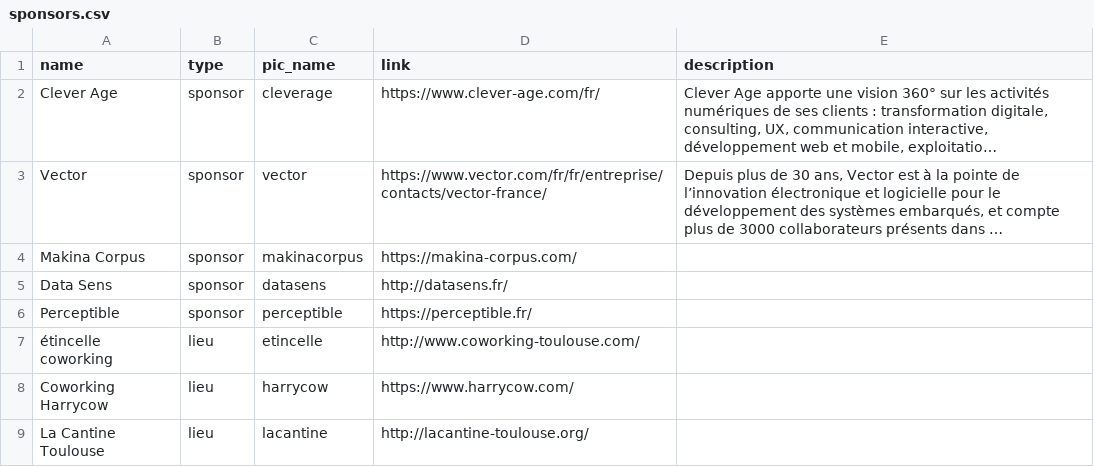
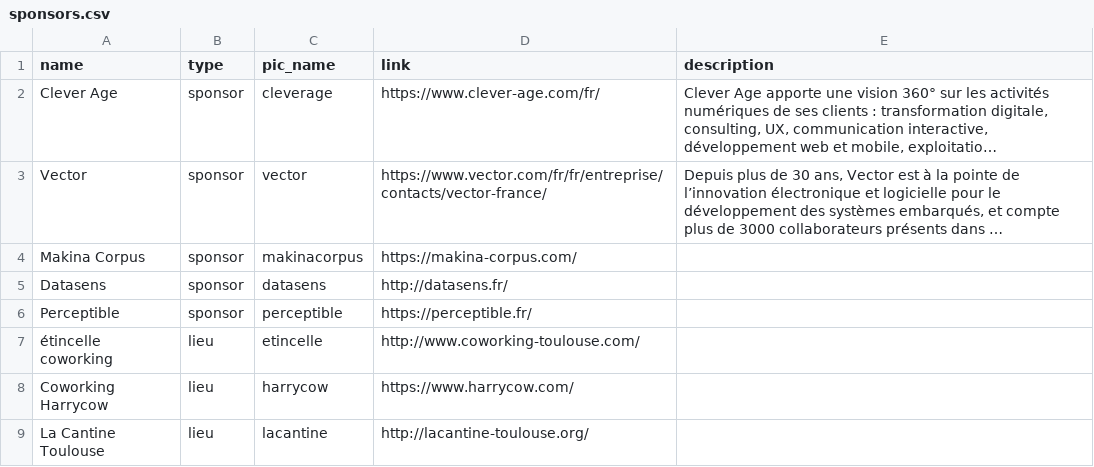
Before and after one commit to ToulouseDataViz/website, a CSV file: src/data/sponsors.csv, drawn as a sheet; long unchanged cells end in ….

Commit message:
Update sponsors.csv
Data Sens => Datasens

```diff
--- a/src/data/sponsors.csv
+++ b/src/data/sponsors.csv
@@ -4,3 +4,3 @@ name, type, pic_name, link, description
 "Makina Corpus", sponsor, makinacorpus, https://makina-corpus.com/,
-"Data Sens", sponsor, datasens, http://datasens.fr/,
+"Datasens", sponsor, datasens, http://datasens.fr/,
 "Perceptible", sponsor, perceptible, https://perceptible.fr/,
```
